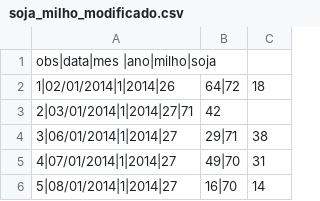
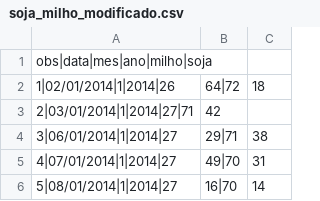
Before and after one commit to Adnei/ds_repo, a CSV file: soja_milho_modificado.csv, drawn as a sheet; only a part is shown.

Commit message:
creating csv

```diff
--- a/soja_milho_modificado.csv
+++ b/soja_milho_modificado.csv
@@ -1,2 +1,2 @@
-obs|data|mes |ano|milho|soja
+obs|data|mes|ano|milho|soja
 1|02/01/2014|1|2014|26,64|72,18
```
